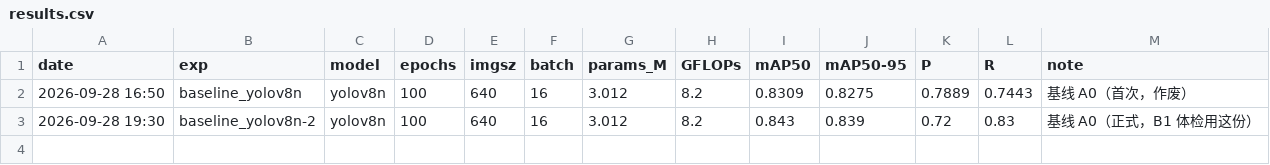
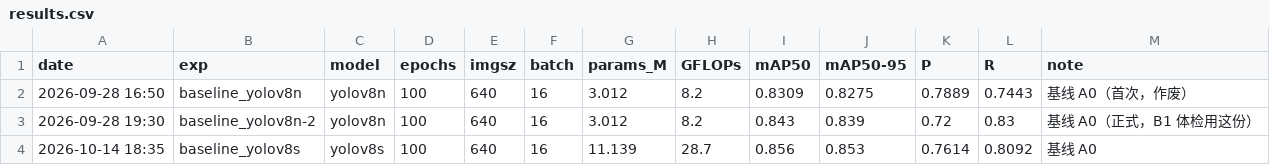
Before and after one commit to zarbzarb/guava-disease-detection, a CSV file: experiments/results.csv, drawn as a sheet.

Commit message:
训练命令.md 新增执行顺序总览；results.csv 补记 B2 基线结果

```diff
--- a/experiments/results.csv
+++ b/experiments/results.csv
@@ -3 +3,2 @@ date,exp,model,epochs,imgsz,batch,params_M,GFLOPs,mAP50,mAP50-95,P,R,note
 2026-09-28 19:30,baseline_yolov8n-2,yolov8n,100,640,16,3.012,8.2,0.843,0.839,0.72,0.83,基线 A0（正式，B1 体检用这份）
+2026-10-14 18:35,baseline_yolov8s,yolov8s,100,640,16,11.139,28.7,0.856,0.853,0.7614,0.8092,基线 A0
```
Also changed, not shown: 1 other file.
